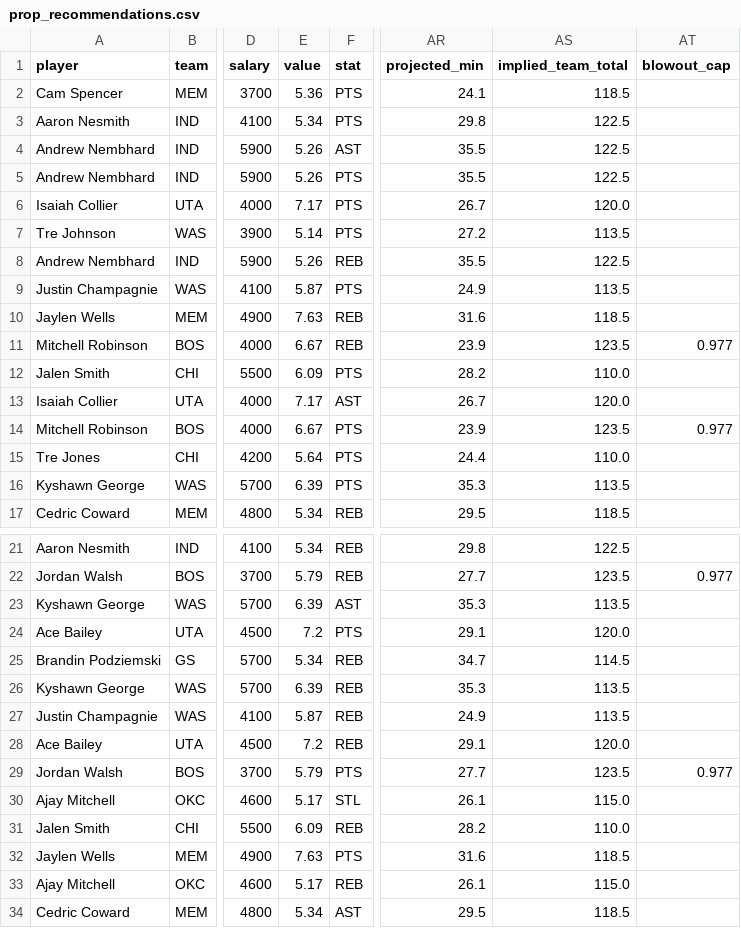
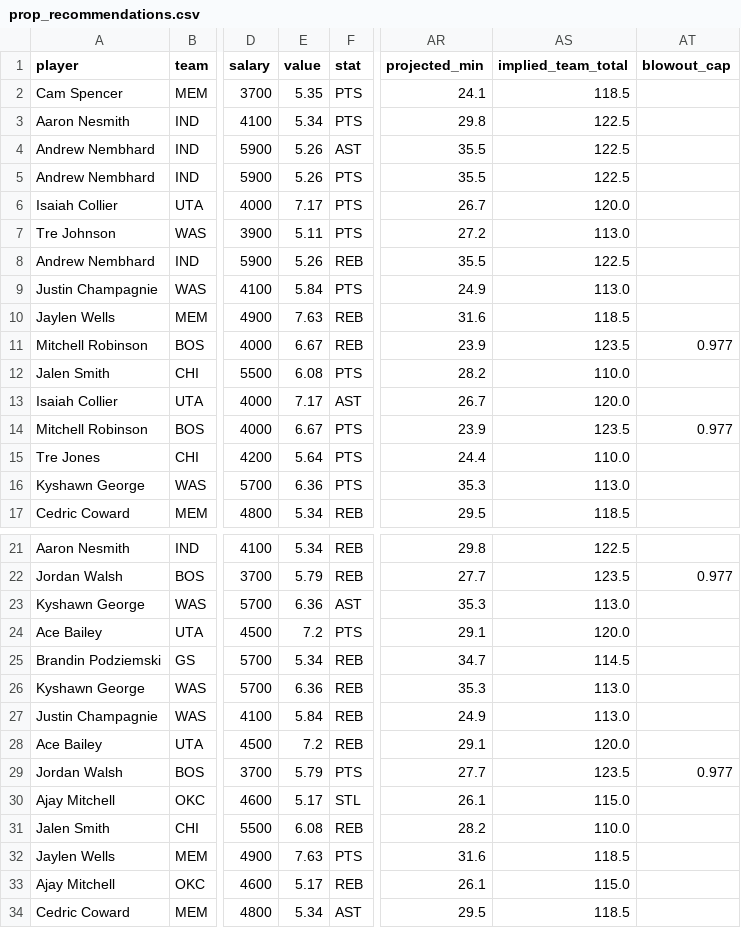
Before and after one commit to rakimr/PIRTDICA, a CSV file: prop_recommendations.csv, drawn as a sheet; only a part is shown, gaps mark what is left out; the diff names each change by its address in the sheet, - before the commit and + after, or states it on an @@ line.

```diff
--- a/prop_recommendations.csv
+++ b/prop_recommendations.csv
-E2 (value): 5.36
+E2 (value): 5.35
-E7 (value): 5.14
+E7 (value): 5.11
-AS7 (implied_team_total): 113.5
+AS7 (implied_team_total): 113.0
-E9 (value): 5.87
+E9 (value): 5.84
-AS9 (implied_team_total): 113.5
+AS9 (implied_team_total): 113.0
-E12 (value): 6.09
+E12 (value): 6.08
-E16 (value): 6.39
+E16 (value): 6.36
-AS16 (implied_team_total): 113.5
+AS16 (implied_team_total): 113.0
-E23 (value): 6.39
+E23 (value): 6.36
-AS23 (implied_team_total): 113.5
+AS23 (implied_team_total): 113.0
-E26 (value): 6.39
+E26 (value): 6.36
-AS26:AS27 (implied_team_total): 113.5
+AS26:AS27 (implied_team_total): 113.0
-E27 (value): 5.87
+E27 (value): 5.84
-E31 (value): 6.09
+E31 (value): 6.08
```
Also changed, not shown: dfs_players.csv, dfs_players_valued.csv, 4 other files.
